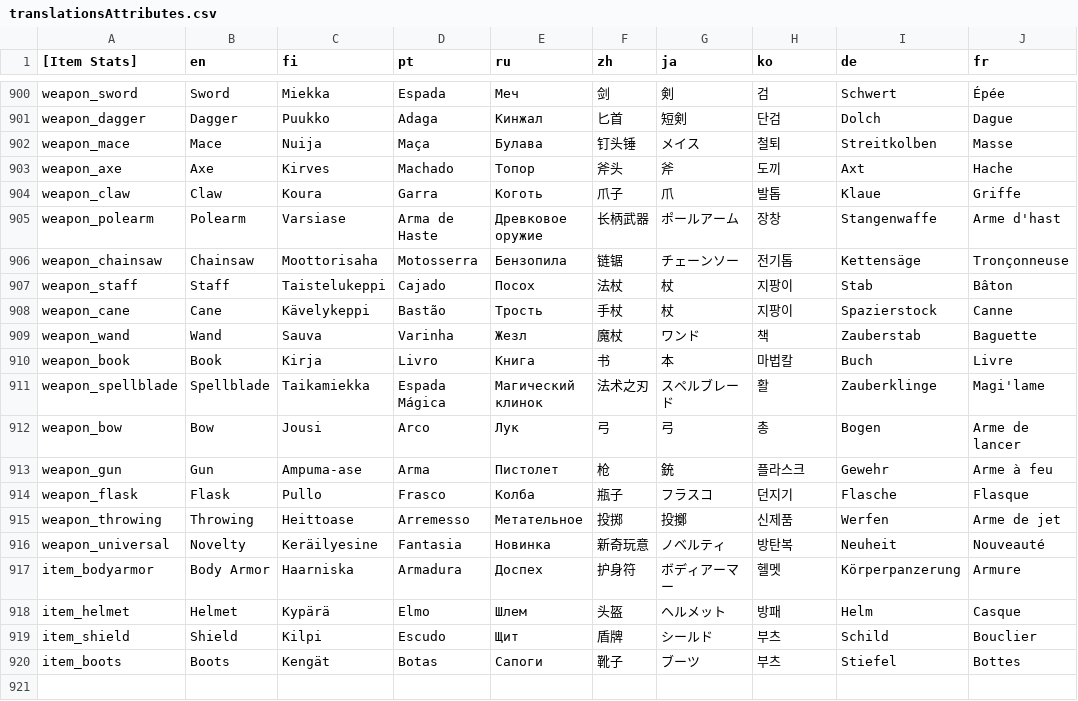
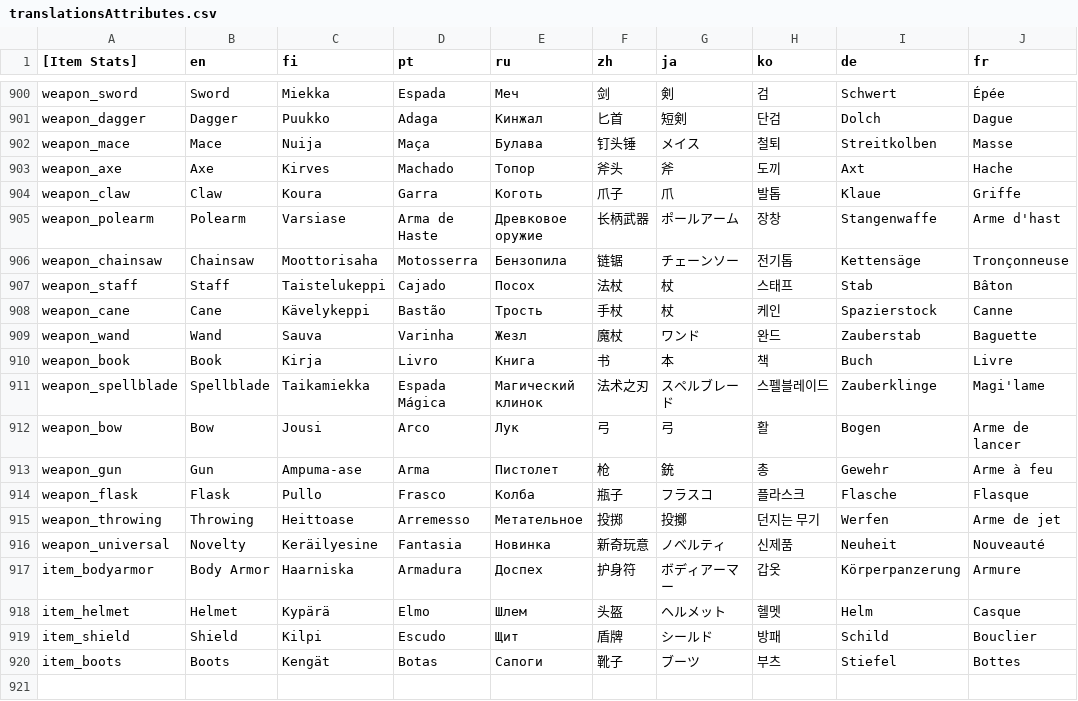
Before and after one commit to dkqjrm/herosiege-kr, a CSV file: bin/translationsAttributes.csv, drawn as a sheet; only a part is shown, gaps mark what is left out.

```diff
--- a/bin/translationsAttributes.csv
+++ b/bin/translationsAttributes.csv
@@ -906,15 +906,15 @@ weapon_polearm|Polearm|Varsiase|Arma de Haste|Древковое оружие|
 weapon_chainsaw|Chainsaw|Moottorisaha|Motosserra|Бензопила|链锯|チェーンソー|전기톱|Kettensäge|Tronçonneuse
-weapon_staff|Staff|Taistelukeppi|Cajado|Посох|法杖|杖|지팡이|Stab|Bâton
-weapon_cane|Cane|Kävelykeppi|Bastão|Трость|手杖|杖|지팡이|Spazierstock|Canne
-weapon_wand|Wand|Sauva|Varinha|Жезл|魔杖|ワンド|책|Zauberstab|Baguette
-weapon_book|Book|Kirja|Livro|Книга|书|本|마법칼|Buch|Livre
-weapon_spellblade|Spellblade|Taikamiekka|Espada Mágica|Магический клинок|法术之刃|スペルブレード|활|Zauberklinge|Magi'lame
-weapon_bow|Bow|Jousi|Arco|Лук|弓|弓|총|Bogen|Arme de lancer
-weapon_gun|Gun|Ampuma-ase|Arma|Пистолет|枪|銃|플라스크|Gewehr|Arme à feu
-weapon_flask|Flask|Pullo|Frasco|Колба|瓶子|フラスコ|던지기|Flasche|Flasque
-weapon_throwing|Throwing|Heittoase|Arremesso|Метательное|投掷|投擲|신제품|Werfen|Arme de jet
-weapon_universal|Novelty|Keräilyesine|Fantasia|Новинка|新奇玩意|ノベルティ|방탄복|Neuheit|Nouveauté
-item_bodyarmor|Body Armor|Haarniska|Armadura|Доспех|护身符|ボディアーマー|헬멧|Körperpanzerung|Armure
-item_helmet|Helmet|Kypärä|Elmo|Шлем|头盔|ヘルメット|방패|Helm|Casque
-item_shield|Shield|Kilpi|Escudo|Щит|盾牌|シールド|부츠 |Schild|Bouclier
+weapon_staff|Staff|Taistelukeppi|Cajado|Посох|法杖|杖|스태프|Stab|Bâton
+weapon_cane|Cane|Kävelykeppi|Bastão|Трость|手杖|杖|케인|Spazierstock|Canne
+weapon_wand|Wand|Sauva|Varinha|Жезл|魔杖|ワンド|완드|Zauberstab|Baguette
+weapon_book|Book|Kirja|Livro|Книга|书|本|책|Buch|Livre
+weapon_spellblade|Spellblade|Taikamiekka|Espada Mágica|Магический клинок|法术之刃|スペルブレード|스펠블레이드|Zauberklinge|Magi'lame
+weapon_bow|Bow|Jousi|Arco|Лук|弓|弓|활|Bogen|Arme de lancer
+weapon_gun|Gun|Ampuma-ase|Arma|Пистолет|枪|銃|총|Gewehr|Arme à feu
+weapon_flask|Flask|Pullo|Frasco|Колба|瓶子|フラスコ|플라스크|Flasche|Flasque
+weapon_throwing|Throwing|Heittoase|Arremesso|Метательное|投掷|投擲|던지는 무기|Werfen|Arme de jet
+weapon_universal|Novelty|Keräilyesine|Fantasia|Новинка|新奇玩意|ノベルティ|신제품|Neuheit|Nouveauté
+item_bodyarmor|Body Armor|Haarniska|Armadura|Доспех|护身符|ボディアーマー|갑옷|Körperpanzerung|Armure
+item_helmet|Helmet|Kypärä|Elmo|Шлем|头盔|ヘルメット|헬멧|Helm|Casque
+item_shield|Shield|Kilpi|Escudo|Щит|盾牌|シールド|방패|Schild|Bouclier
 item_boots|Boots|Kengät|Botas|Сапоги|靴子 |ブーツ |부츠|Stiefel |Bottes
```
Also changed, not shown: bin/translationsItem.csv, bin/translationsMain.csv.
